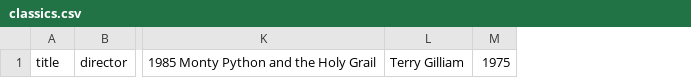
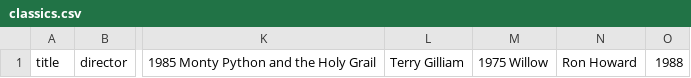
Before and after one commit to BHUbuntu98/webflyx, a CSV file: classics.csv, drawn as a sheet; only a part is shown, gaps mark what is left out; removed rows and columns are numbered as before the commit, all else as after; the diff names each change by its address in the sheet, - before the commit and + after, or states it on an @@ line.

Commit message:
J: Update classics.csv

```diff
--- a/classics.csv
+++ b/classics.csv
-column M, row 1: 1975
+column M, row 1: 1975 Willow
+column N, row 1: Ron Howard
+column O, row 1: 1988
```
